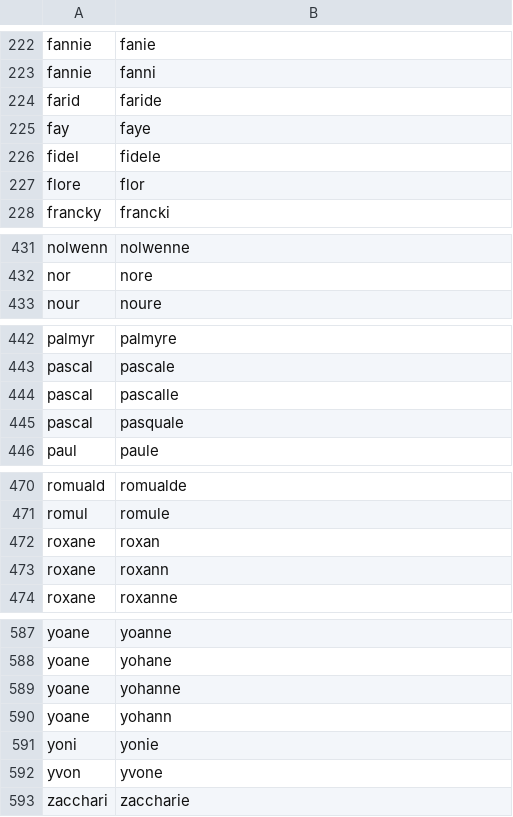
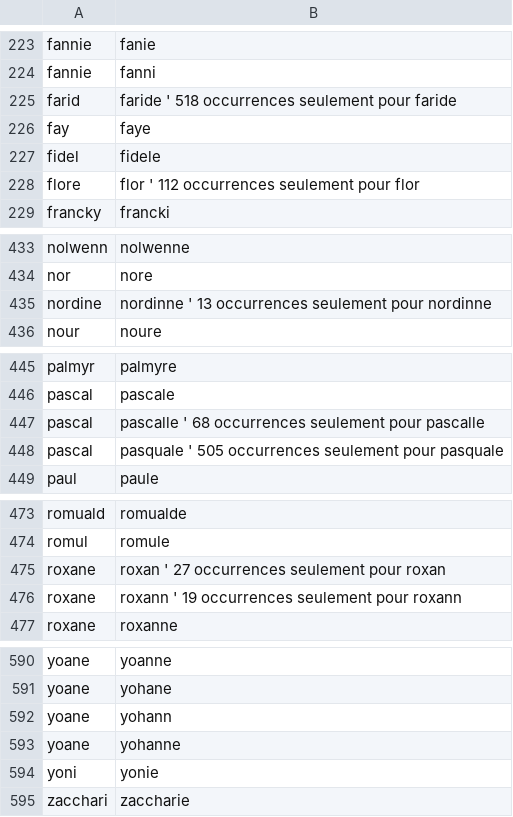
Before and after one commit to PatriceDargenton/PrenomMixte, a CSV file: bin/DefinitionsPrenomsMixtesHomophones.csv, drawn as a sheet; only a part is shown, gaps mark what is left out; the diff covers the shown part only.

```diff
--- a/bin/DefinitionsPrenomsMixtesHomophones.csv
+++ b/bin/DefinitionsPrenomsMixtesHomophones.csv
@@ -223,6 +224,6 @@ fannie;fanie
 fannie;fanni
-farid;faride
+farid;faride ' 518 occurrences seulement pour faride
 fay;faye
 fidel;fidele
-flore;flor
+flore;flor ' 112 occurrences seulement pour flor
 francky;francki
@@ -432,2 +434,3 @@ nolwenn;nolwenne
 nor;nore
+nordine;nordinne ' 13 occurrences seulement pour nordinne
 nour;noure
@@ -443,4 +446,4 @@ palmyr;palmyre
 pascal;pascale
-pascal;pascalle
-pascal;pasquale
+pascal;pascalle  ' 68 occurrences seulement pour pascalle
+pascal;pasquale ' 505 occurrences seulement pour pasquale
 paul;paule
@@ -471,4 +474,4 @@ romuald;romualde
 romul;romule
-roxane;roxan
-roxane;roxann
+roxane;roxan  ' 27 occurrences seulement pour roxan
+roxane;roxann ' 19 occurrences seulement pour roxann
 roxane;roxanne
@@ -588,6 +591,5 @@ yoane;yoanne
 yoane;yohane
+yoane;yohann
 yoane;yohanne
-yoane;yohann
 yoni;yonie
-yvon;yvone
 zacchari;zaccharie
```
Also changed, not shown: 4 added rows, 2 removed rows, 3 moved rows and 13 edited cells elsewhere in this file, bin/DefinitionsPrenomsSpecifiquementGenres.csv.
